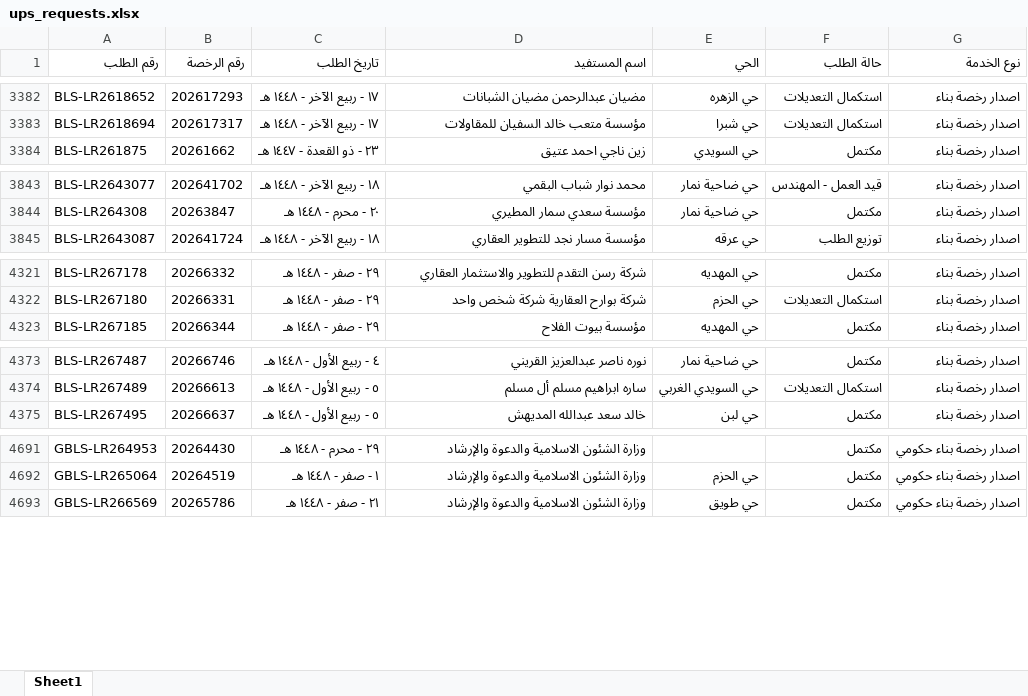
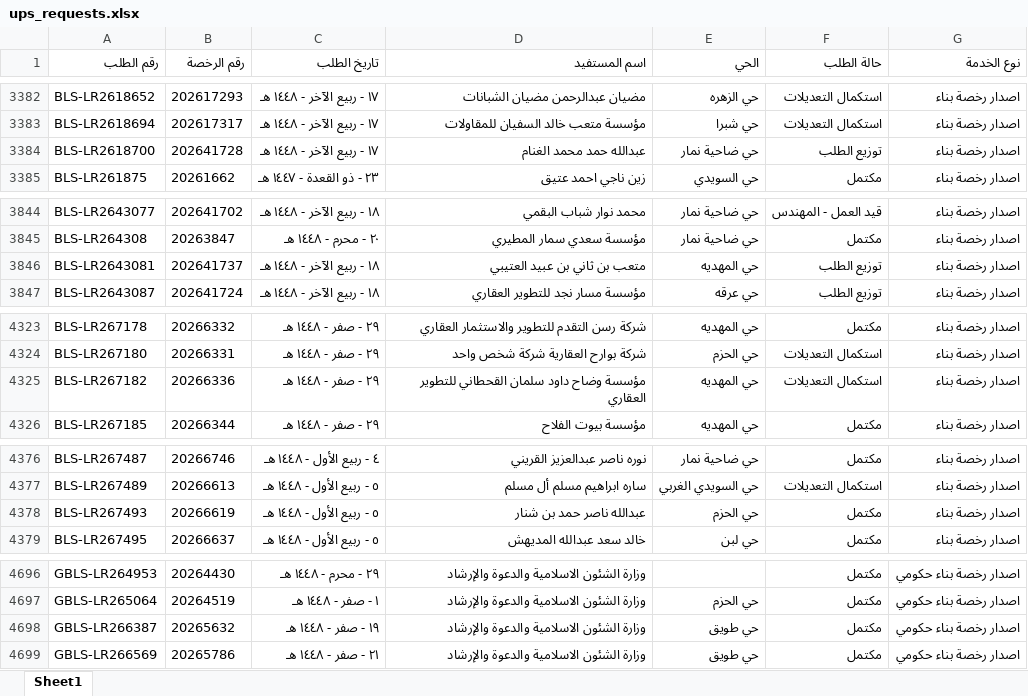
Before and after one commit to anafwest/rkhass-dashboard, an Excel workbook: ups_requests.xlsx, sheet Sheet1, drawn as a sheet; only a part is shown, gaps mark what is left out; values as stored, in another font and other column widths than the file's, no borders; the diff covers the shown part only; the diff names each change by its address in the sheet, - before the commit and + after, or states it on an @@ line.

Commit message:
update ups data 2026-09-29 11:43

```diff
--- a/ups_requests.xlsx (sheet Sheet1)
+++ b/ups_requests.xlsx (sheet Sheet1)
+row 3384: BLS-LR2618700 | 202641728 | ١٧ - ربيع الآخر - ١٤٤٨ هـ | عبدالله حمد محمد الغنام | حي ضاحية نمار | توزيع الطلب | اصدار رخصة بناء
+row 3846: BLS-LR2643081 | 202641737 | ١٨ - ربيع الآخر - ١٤٤٨ هـ | متعب بن ثاني بن عبيد العتيبي | حي المهديه | توزيع الطلب | اصدار رخصة بناء
+row 4325: BLS-LR267182 | 20266336 | ٢٩ - صفر - ١٤٤٨ هـ | مؤسسة وضاح داود سلمان القحطاني للتطوير العقاري | حي المهديه | استكمال التعديلات | اصدار رخصة بناء
+row 4378: BLS-LR267493 | 20266619 | ٥ - ربيع الأول - ١٤٤٨ هـ | عبدالله ناصر حمد بن شنار | حي الحزم | مكتمل | اصدار رخصة بناء
+row 4698: GBLS-LR266387 | 20265632 | ١٩ - صفر - ١٤٤٨ هـ | وزارة الشئون الاسلامية والدعوة والإرشاد | حي طويق | مكتمل | اصدار رخصة بناء حكومي
```
Also changed, not shown: 3 added rows and 5 edited cells elsewhere in this sheet, 1 other file.
